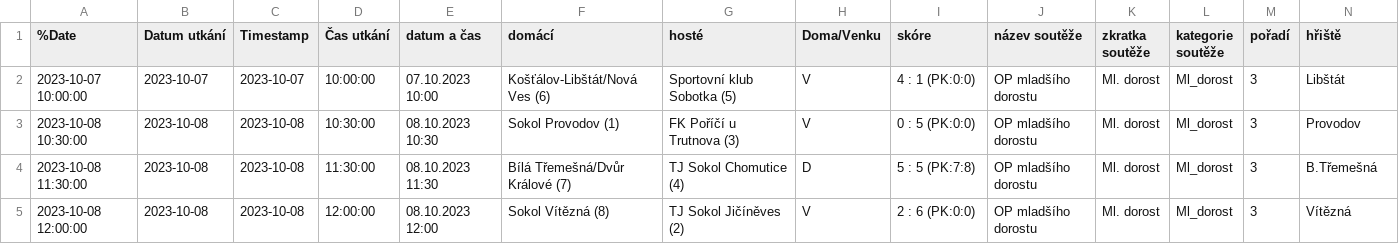
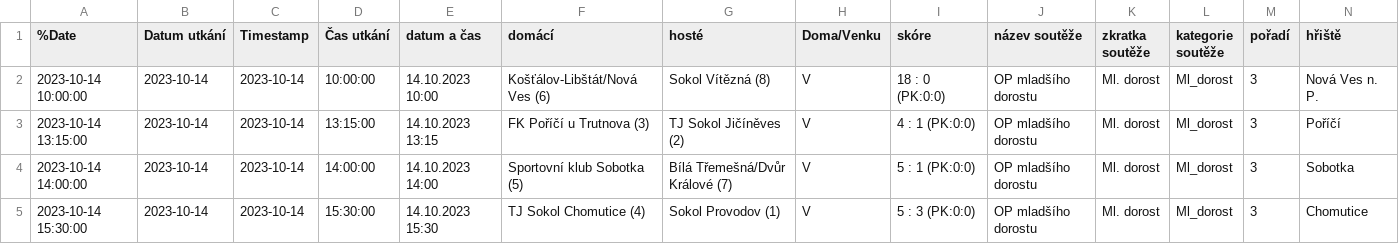
Before and after one commit to MustafaHadzi/bt_matches, a CSV file: utkani_Ml_dorost.csv, drawn as a sheet; only a part is shown; removed rows and columns are numbered as before the commit, all else as after; rows hold the shown columns only; the diff names each change by its address in the sheet, - before the commit and + after, or states it on an @@ line.

Commit message:
Committing file utkani_Ml_dorost.csv

```diff
--- a/utkani_Ml_dorost.csv
+++ b/utkani_Ml_dorost.csv
-A2 (%Date): 2023-10-07 10:00:00
+A2 (%Date): 2023-10-14 10:00:00
-B2 (Datum utkání): 2023-10-07
+B2 (Datum utkání): 2023-10-14
-C2 (Timestamp): 2023-10-07
+C2 (Timestamp): 2023-10-14
-E2 (datum a čas): 07.10.2023 10:00
+E2 (datum a čas): 14.10.2023 10:00
-G2 (hosté): Sportovní klub Sobotka (5)
+G2 (hosté): Sokol Vítězná (8)
-I2 (skóre): 4 : 1 (PK:0:0)
+I2 (skóre): 18 : 0 (PK:0:0)
-N2 (hřiště): Libštát
+N2 (hřiště): Nová Ves n. P.
+row 3: 2023-10-14 13:15:00 | 2023-10-14 | 2023-10-14 | 13:15:00 | 14.10.2023 13:15 | FK Poříčí u Trutnova (3) | TJ Sokol Jičíněves (2) | V | 4 : 1 (PK:0:0) | OP mladšího dorostu | Ml. dorost | Ml_dorost | 3 | Poříčí
-A4 (%Date): 2023-10-08 10:30:00
+A4 (%Date): 2023-10-14 14:00:00
-B4 (Datum utkání): 2023-10-08
+B4 (Datum utkání): 2023-10-14
-C4 (Timestamp): 2023-10-08
+C4 (Timestamp): 2023-10-14
-D4 (Čas utkání): 10:30:00
+D4 (Čas utkání): 14:00:00
-E4 (datum a čas): 08.10.2023 10:30
+E4 (datum a čas): 14.10.2023 14:00
-F4 (domácí): Sokol Provodov (1)
+F4 (domácí): Sportovní klub Sobotka (5)
-G4 (hosté): FK Poříčí u Trutnova (3)
+G4 (hosté): Bílá Třemešná/Dvůr Králové (7)
-I4 (skóre): 0 : 5 (PK:0:0)
+I4 (skóre): 5 : 1 (PK:0:0)
-N4 (hřiště): Provodov
+N4 (hřiště): Sobotka
-row 4: 2023-10-08 11:30:00 | 2023-10-08 | 2023-10-08 | 11:30:00 | 08.10.2023 11:30 | Bílá Třemešná/Dvůr Králové (7) | TJ Sokol Chomutice (4) | D | 5 : 5 (PK:7:8) | OP mladšího dorostu | Ml. dorost | Ml_dorost | 3 | B.Třemešná
-A5 (%Date): 2023-10-08 12:00:00
+A5 (%Date): 2023-10-14 15:30:00
-B5 (Datum utkání): 2023-10-08
+B5 (Datum utkání): 2023-10-14
-C5 (Timestamp): 2023-10-08
+C5 (Timestamp): 2023-10-14
-D5 (Čas utkání): 12:00:00
+D5 (Čas utkání): 15:30:00
-E5 (datum a čas): 08.10.2023 12:00
+E5 (datum a čas): 14.10.2023 15:30
-F5 (domácí): Sokol Vítězná (8)
+F5 (domácí): TJ Sokol Chomutice (4)
-G5 (hosté): TJ Sokol Jičíněves (2)
+G5 (hosté): Sokol Provodov (1)
-I5 (skóre): 2 : 6 (PK:0:0)
+I5 (skóre): 5 : 3 (PK:0:0)
-N5 (hřiště): Vítězná
+N5 (hřiště): Chomutice
```
